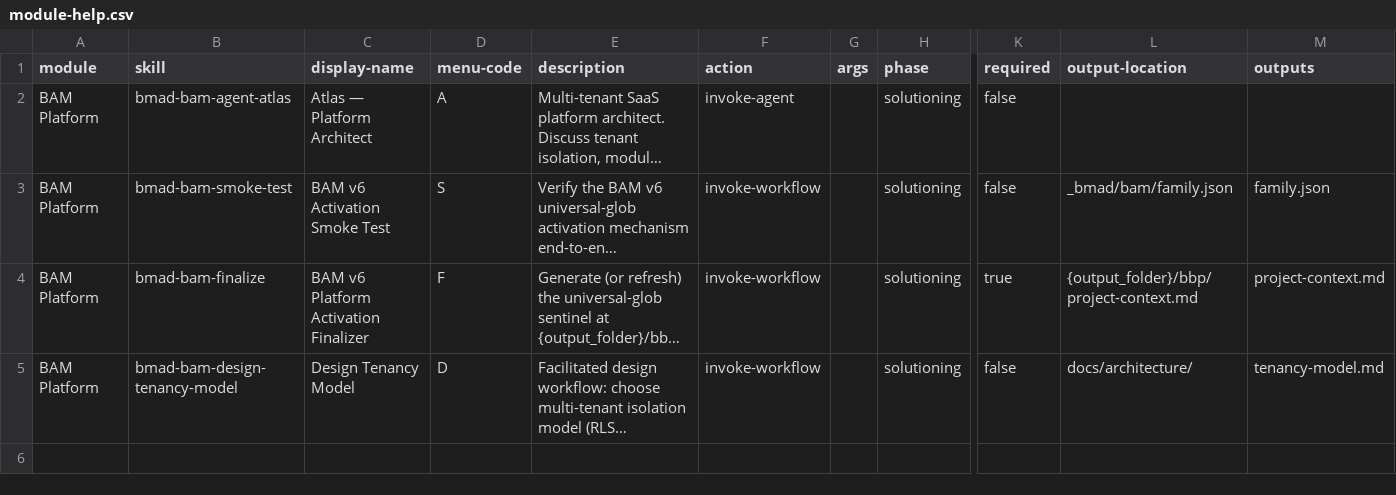
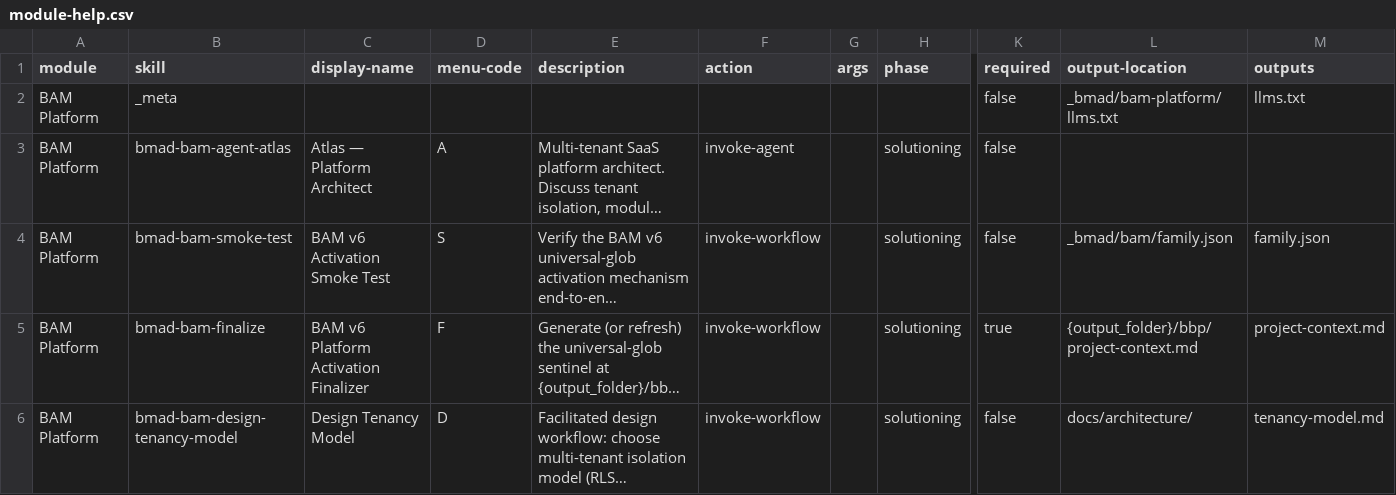
Before and after one commit to mira5557373/bmad-bam, a CSV file: src-v6/bmad-bam-platform/module-help.csv, drawn as a sheet; only a part is shown, gaps mark what is left out; long unchanged cells end in …; rows hold the shown columns only; the diff names each change by its address in the sheet, - before the commit and + after, or states it on an @@ line.

```diff
--- a/src-v6/bmad-bam-platform/module-help.csv
+++ b/src-v6/bmad-bam-platform/module-help.csv
+row 2: BAM Platform | _meta |  |  |  |  |  |  | false | _bmad/bam-platform/llms.txt | llms.txt
```
Also changed, not shown: 6 other files.
